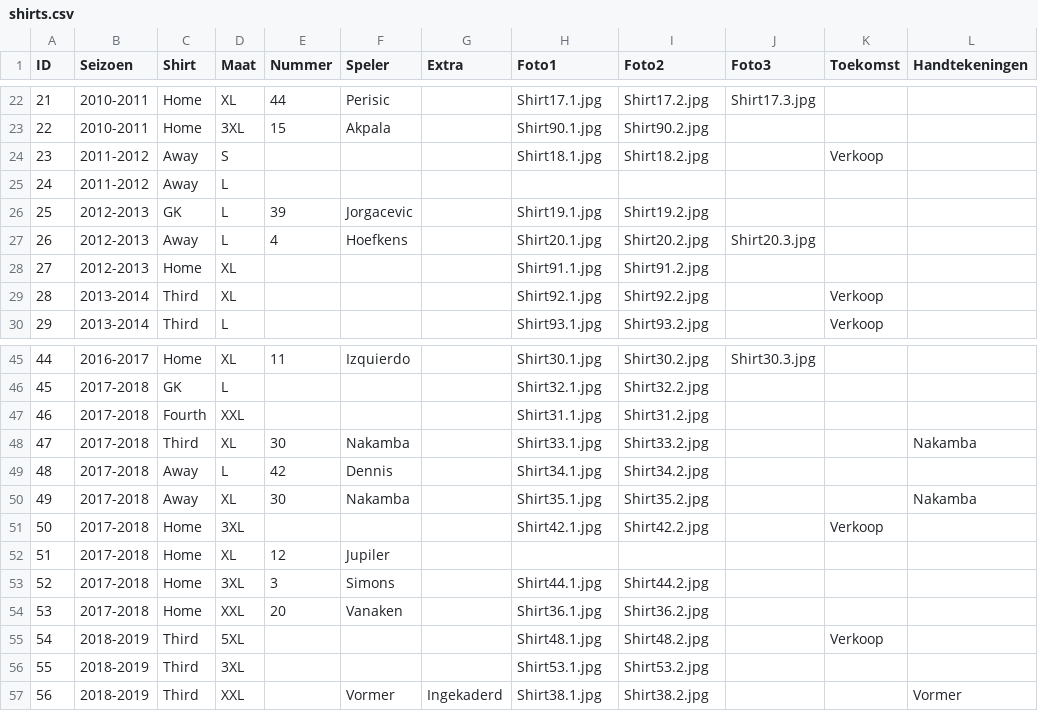
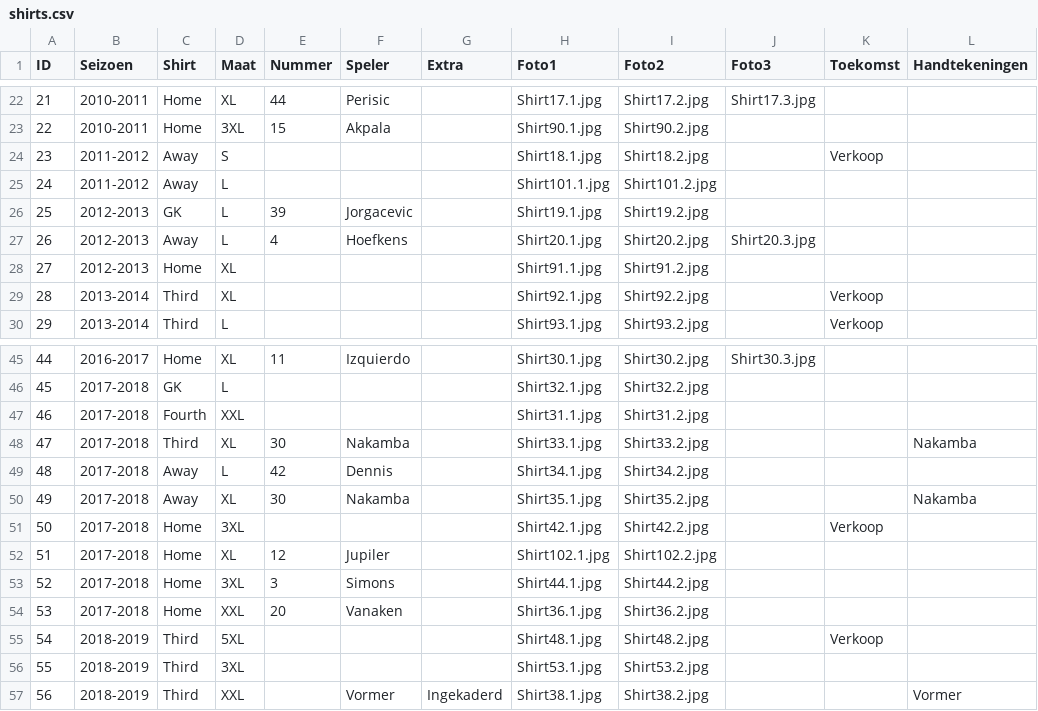
Before and after one commit to MatteoDeMoor/MatteoDeMoor.github.io, a CSV file: csv/shirts.csv, drawn as a sheet; only a part is shown, gaps mark what is left out.

Commit message:
Update shirts

```diff
--- a/csv/shirts.csv
+++ b/csv/shirts.csv
@@ -24,3 +24,3 @@ ID,Seizoen,Shirt,Maat,Nummer,Speler,Extra,Foto1,Foto2,Foto3,Toekomst,Handtekenin
 23,2011-2012,Away,S,,,,Shirt18.1.jpg,Shirt18.2.jpg,,Verkoop,
-24,2011-2012,Away,L,,,,,,,,
+24,2011-2012,Away,L,,,,Shirt101.1.jpg,Shirt101.2.jpg,,,
 25,2012-2013,GK,L,39,Jorgacevic,,Shirt19.1.jpg,Shirt19.2.jpg,,,
@@ -51,3 +51,3 @@ ID,Seizoen,Shirt,Maat,Nummer,Speler,Extra,Foto1,Foto2,Foto3,Toekomst,Handtekenin
 50,2017-2018,Home,3XL,,,,Shirt42.1.jpg,Shirt42.2.jpg,,Verkoop,
-51,2017-2018,Home,XL,12,Jupiler,,,,,,
+51,2017-2018,Home,XL,12,Jupiler,,Shirt102.1.jpg,Shirt102.2.jpg,,,
 52,2017-2018,Home,3XL,3,Simons,,Shirt44.1.jpg,Shirt44.2.jpg,,,
```
Also changed, not shown: 5 other files.
